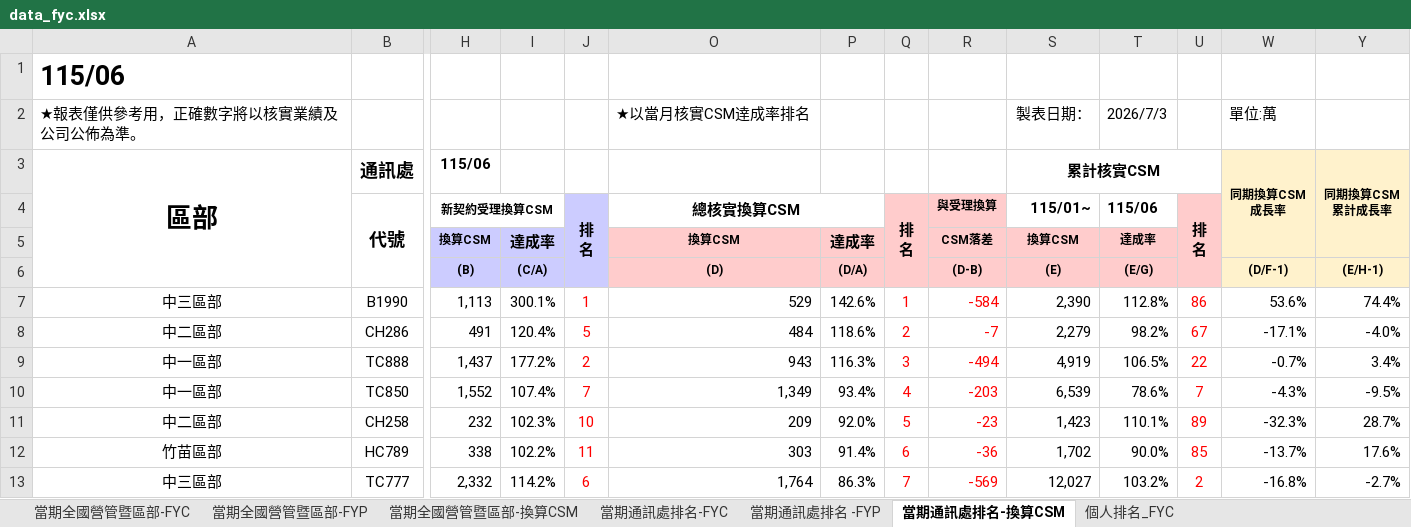
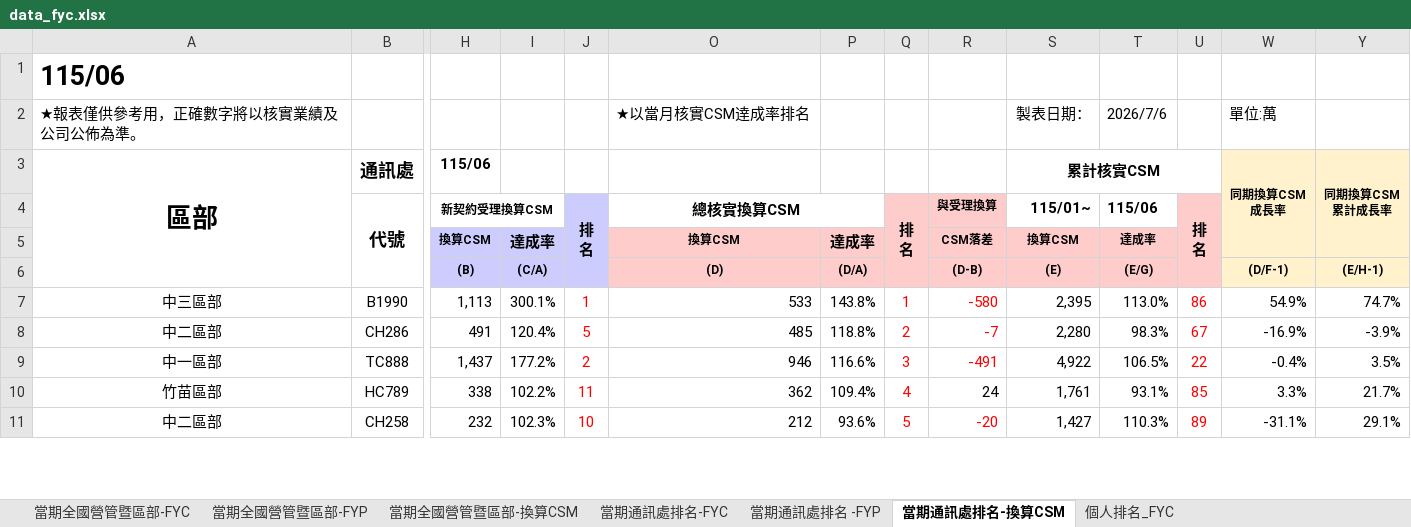
Before and after one commit to nehemiah1205/fubon-dashboard, an Excel workbook: data_fyc.xlsx, sheet 當期通訊處排名-換算CSM, drawn as a sheet; only a part is shown, gaps mark what is left out; values as stored, in another font and other column widths than the file's, no borders; charts and pictures and conditional formats not drawn; removed rows and columns are numbered as before the commit, all else as after; rows hold the shown columns only; the diff covers the shown part only; the diff names each change by its address in the sheet, - before the commit and + after, or states it on an @@ line.

```diff
--- a/data_fyc.xlsx (sheet 當期通訊處排名-換算CSM)
+++ b/data_fyc.xlsx (sheet 當期通訊處排名-換算CSM)
-T2 (115/06): 2026/7/3
+T2 (115/06): 2026/7/6
-O7 (總核實換算CSM): 529
+O7 (總核實換算CSM): 533
-P7: 142.6%
+P7: 143.8%
-R7 (與受理換算): -584
+R7 (與受理換算): -580
-S7 (115/01~): 2,390
+S7 (115/01~): 2,395
-T7 (115/06): 112.8%
+T7 (115/06): 113.0%
-W7: 53.6%
+W7: 54.9%
-Y7: 74.4%
+Y7: 74.7%
-O8 (總核實換算CSM): 484
+O8 (總核實換算CSM): 485
-P8: 118.6%
+P8: 118.8%
-S8 (115/01~): 2,279
+S8 (115/01~): 2,280
-T8 (115/06): 98.2%
+T8 (115/06): 98.3%
-W8: -17.1%
+W8: -16.9%
-Y8: -4.0%
+Y8: -3.9%
-O9 (總核實換算CSM): 943
+O9 (總核實換算CSM): 946
-P9: 116.3%
+P9: 116.6%
-R9 (與受理換算): -494
+R9 (與受理換算): -491
-S9 (115/01~): 4,919
+S9 (115/01~): 4,922
-W9: -0.7%
+W9: -0.4%
-Y9: 3.4%
+Y9: 3.5%
-row 10: 中一區部 | TC850 | 1,552 | 107.4% | 7 | 1,349 | 93.4% | 4 | -203 | 6,539 | 78.6% | 7 | -4.3% | -9.5%
-row 11: 中二區部 | CH258 | 232 | 102.3% | 10 | 209 | 92.0% | 5 | -23 | 1,423 | 110.1% | 89 | -32.3% | 28.7%
-O10 (總核實換算CSM): 303
+O10 (總核實換算CSM): 362
-P10: 91.4%
+P10: 109.4%
-Q10 (排 名): 6
+Q10 (排 名): 4
-R10 (與受理換算): -36
+R10 (與受理換算): 24
-R10 text colour: #FF0000
+R10 text colour: black
-S10 (115/01~): 1,702
+S10 (115/01~): 1,761
-T10 (115/06): 90.0%
+T10 (115/06): 93.1%
-W10: -13.7%
+W10: 3.3%
-Y10: 17.6%
+Y10: 21.7%
-row 13: 中三區部 | TC777 | 2,332 | 114.2% | 6 | 1,764 | 86.3% | 7 | -569 | 12,027 | 103.2% | 2 | -16.8% | -2.7%
+row 11: 中二區部 | CH258 | 232 | 102.3% | 10 | 212 | 93.6% | 5 | -20 | 1,427 | 110.3% | 89 | -31.1% | 29.1%
```
Also changed, not shown: 39 added rows, 37 removed rows, 314 edited cells and cell formats elsewhere in this sheet, sheet 個人排名_FYC, sheet 當期通訊處排名-FYC, sheet 當期通訊處排名 -FYP, sheet 當期全國營管暨區部-FYC, sheet 當期全國營管暨區部-換算CSM, sheet 當期全國營管暨區部-FYP, hidden cells, charts or pictures, data_kpi.xlsm.
